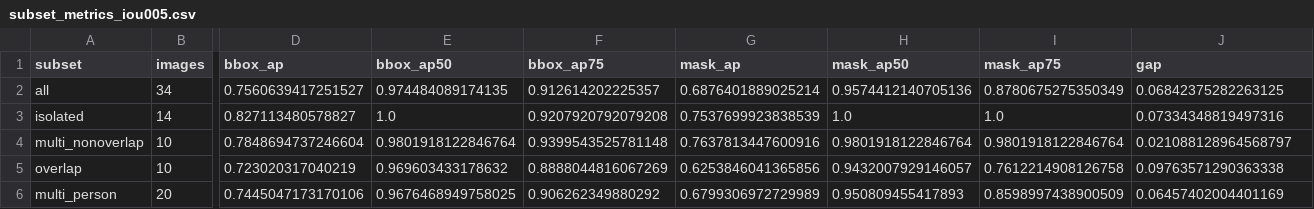
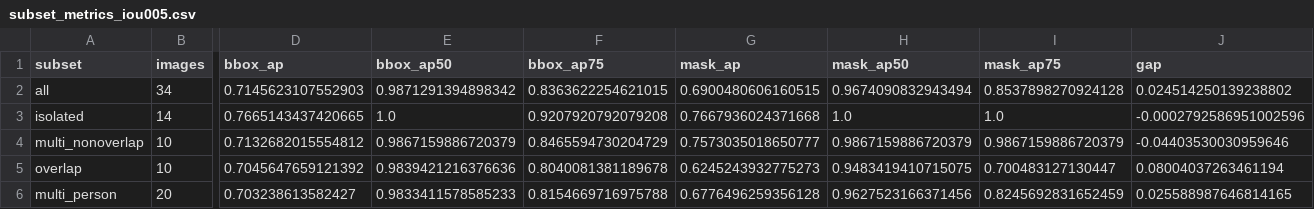
Before and after one commit to arsenez2006/CVProject, a CSV file: results/threshold_sensitivity/subset_metrics_iou005.csv, drawn as a sheet; only a part is shown, gaps mark what is left out; the diff names each change by its address in the sheet, - before the commit and + after, or states it on an @@ line.

```diff
--- a/results/threshold_sensitivity/subset_metrics_iou005.csv
+++ b/results/threshold_sensitivity/subset_metrics_iou005.csv
-D2 (bbox_ap): 0.7560639417251527
+D2 (bbox_ap): 0.7145623107552903
-E2 (bbox_ap50): 0.974484089174135
+E2 (bbox_ap50): 0.9871291394898342
-F2 (bbox_ap75): 0.912614202225357
+F2 (bbox_ap75): 0.8363622254621015
-G2 (mask_ap): 0.6876401889025214
+G2 (mask_ap): 0.6900480606160515
-H2 (mask_ap50): 0.9574412140705136
+H2 (mask_ap50): 0.9674090832943494
-I2 (mask_ap75): 0.8780675275350349
+I2 (mask_ap75): 0.8537898270924128
-J2 (gap): 0.06842375282263125
+J2 (gap): 0.024514250139238802
-D3 (bbox_ap): 0.827113480578827
+D3 (bbox_ap): 0.7665143437420665
-G3 (mask_ap): 0.7537699923838539
+G3 (mask_ap): 0.7667936024371668
-J3 (gap): 0.07334348819497316
+J3 (gap): -0.0002792586951002596
-D4 (bbox_ap): 0.7848694737246604
+D4 (bbox_ap): 0.7132682015554812
-E4 (bbox_ap50): 0.9801918122846764
+E4 (bbox_ap50): 0.9867159886720379
-F4 (bbox_ap75): 0.9399543525781148
+F4 (bbox_ap75): 0.8465594730204729
-G4 (mask_ap): 0.7637813447600916
+G4 (mask_ap): 0.7573035018650777
-H4 (mask_ap50): 0.9801918122846764
+H4 (mask_ap50): 0.9867159886720379
-I4 (mask_ap75): 0.9801918122846764
+I4 (mask_ap75): 0.9867159886720379
-J4 (gap): 0.021088128964568797
+J4 (gap): -0.04403530030959646
-D5 (bbox_ap): 0.723020317040219
+D5 (bbox_ap): 0.7045647659121392
-E5 (bbox_ap50): 0.969603433178632
+E5 (bbox_ap50): 0.9839421216376636
-F5 (bbox_ap75): 0.8888044816067269
+F5 (bbox_ap75): 0.8040081381189678
-G5 (mask_ap): 0.6253846041365856
+G5 (mask_ap): 0.6245243932775273
-H5 (mask_ap50): 0.9432007929146057
+H5 (mask_ap50): 0.9483419410715075
-I5 (mask_ap75): 0.7612214908126758
+I5 (mask_ap75): 0.700483127130447
-J5 (gap): 0.09763571290363338
+J5 (gap): 0.08004037263461194
-D6 (bbox_ap): 0.7445047173170106
+D6 (bbox_ap): 0.703238613582427
-E6 (bbox_ap50): 0.9676468949758025
+E6 (bbox_ap50): 0.9833411578585233
-F6 (bbox_ap75): 0.906262349880292
+F6 (bbox_ap75): 0.8154669716975788
-G6 (mask_ap): 0.6799306972729989
+G6 (mask_ap): 0.6776496259356128
-H6 (mask_ap50): 0.950809455417893
+H6 (mask_ap50): 0.9627523166371456
-I6 (mask_ap75): 0.8598997438900509
+I6 (mask_ap75): 0.8245692831652459
-J6 (gap): 0.06457402004401169
+J6 (gap): 0.025588987646814165
```
Also changed, not shown: results/threshold_sensitivity/subset_metrics_iou010.csv, results/threshold_sensitivity/subset_metrics_iou020.csv, 6 other files.
